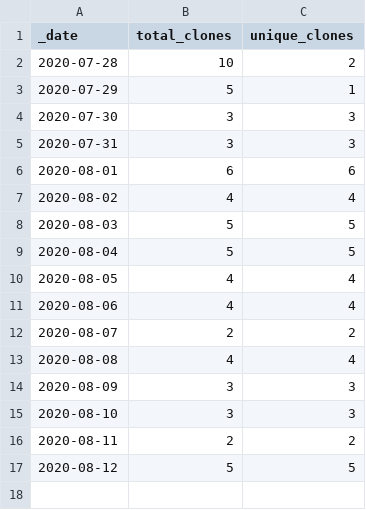
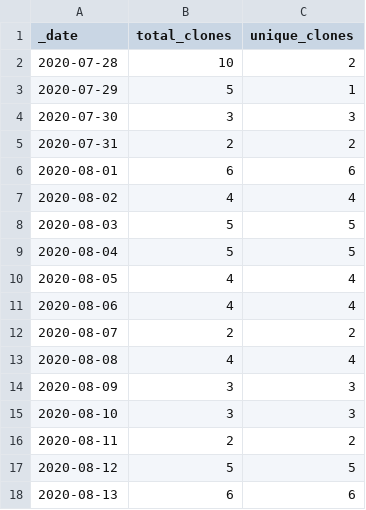
Before and after one commit to sangonzal/repository-traffic-action, a CSV file: insights/clones.csv, drawn as a sheet.

```diff
--- a/insights/clones.csv
+++ b/insights/clones.csv
@@ -4,3 +4,3 @@ _date,total_clones,unique_clones
 2020-07-30,3,3
-2020-07-31,3,3
+2020-07-31,2,2
 2020-08-01,6,6
@@ -17 +17,2 @@ _date,total_clones,unique_clones
 2020-08-12,5,5
+2020-08-13,6,6
```
Also changed, not shown: 1 other file.
